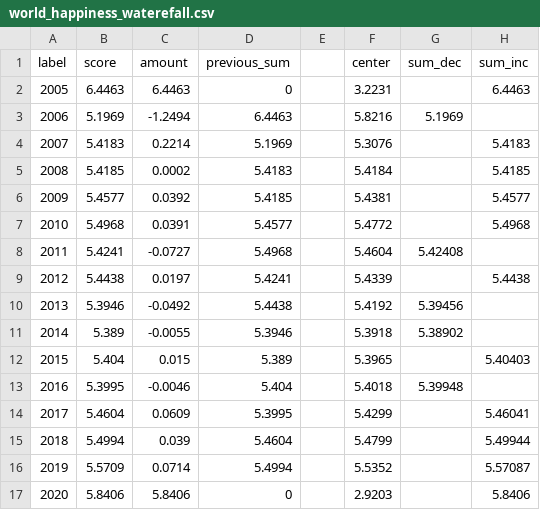
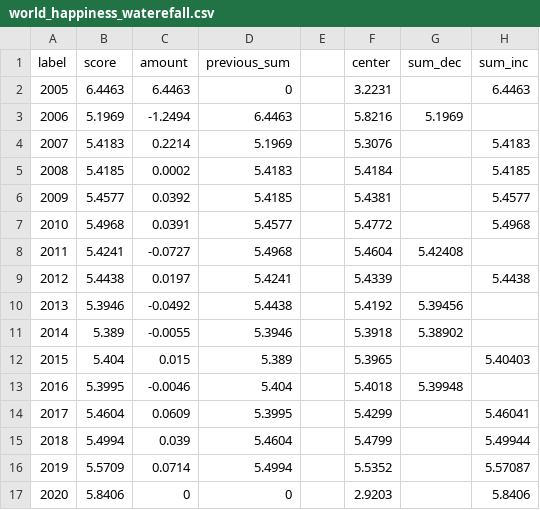
Before and after one commit to mpuu0001/FIT3179, a CSV file: world_happiness_waterefall.csv, drawn as a sheet.

Commit message:
Update world_happiness_waterefall.csv

```diff
--- a/world_happiness_waterefall.csv
+++ b/world_happiness_waterefall.csv
@@ -16,2 +16,2 @@ label,score,amount,previous_sum,,center,sum_dec,sum_inc
 2019,5.5709,0.0714,5.4994,,5.5352,,5.57087
-2020,5.8406,5.8406,0,,2.9203,,5.8406
+2020,5.8406,0,0,,2.9203,,5.8406
```
